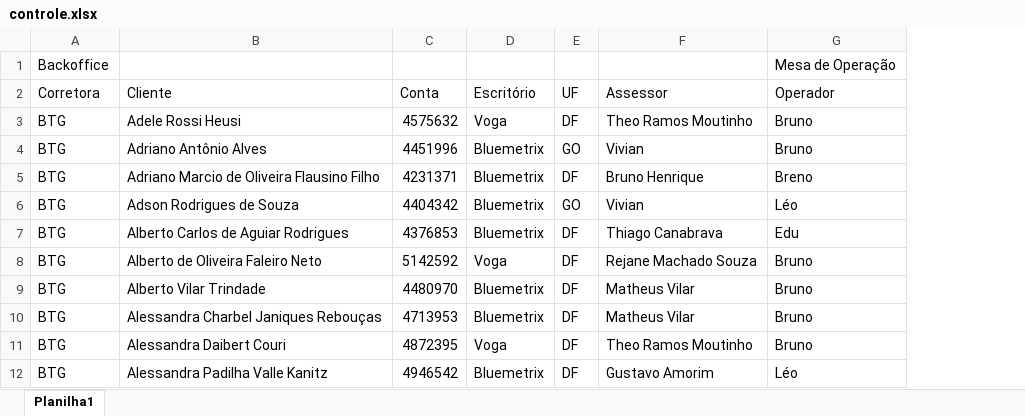
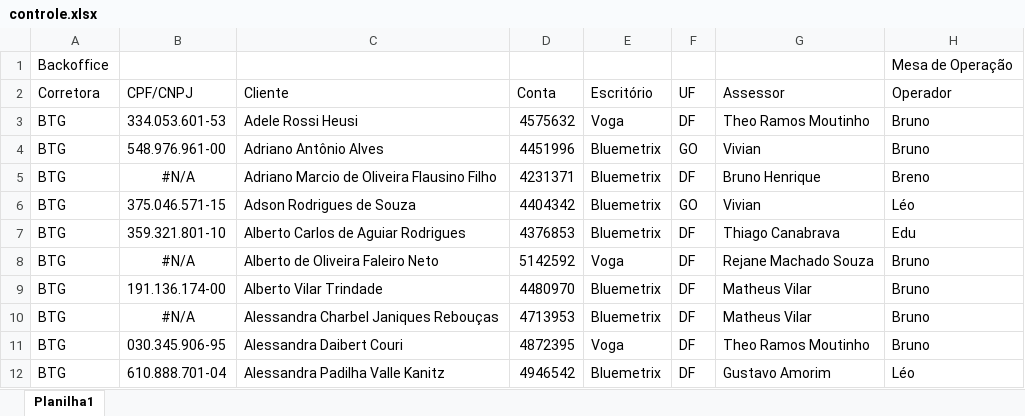
Before and after one commit to lauroteles/app_mesa_de_opera-es_corrigido, an Excel workbook: controle.xlsx, sheet Planilha1, drawn as a sheet; only a part is shown; values as stored, in another font and other column widths than the file's, no borders; the diff covers the shown part only; the diff names each change by its address in the sheet, - before the commit and + after, or states it on an @@ line.

```diff
--- a/controle.xlsx (sheet Planilha1)
+++ b/controle.xlsx (sheet Planilha1)
+column B (CPF/CNPJ), rows 3-12: 334.053.601-53 | 548.976.961-00 | #N/A | 375.046.571-15 | 359.321.801-10 | #N/A | 191.136.174-00 | #N/A | 030.345.906-95 | 610.888.701-04
```
Also changed, not shown: 5 added rows and 10 edited cells elsewhere in this sheet, PL Total.xlsx, Saldo.xlsx.
